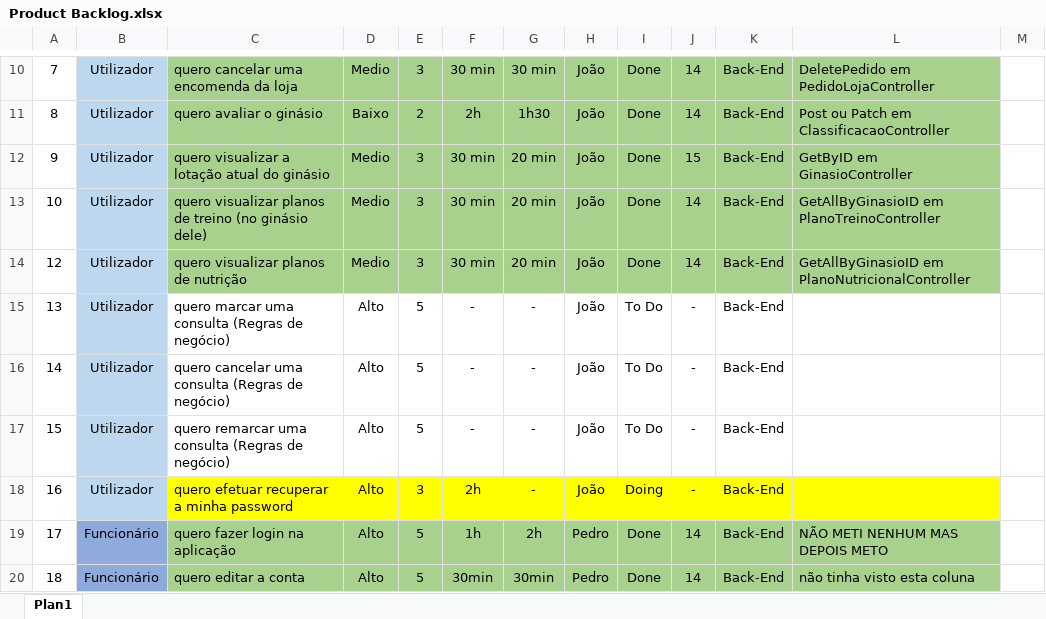
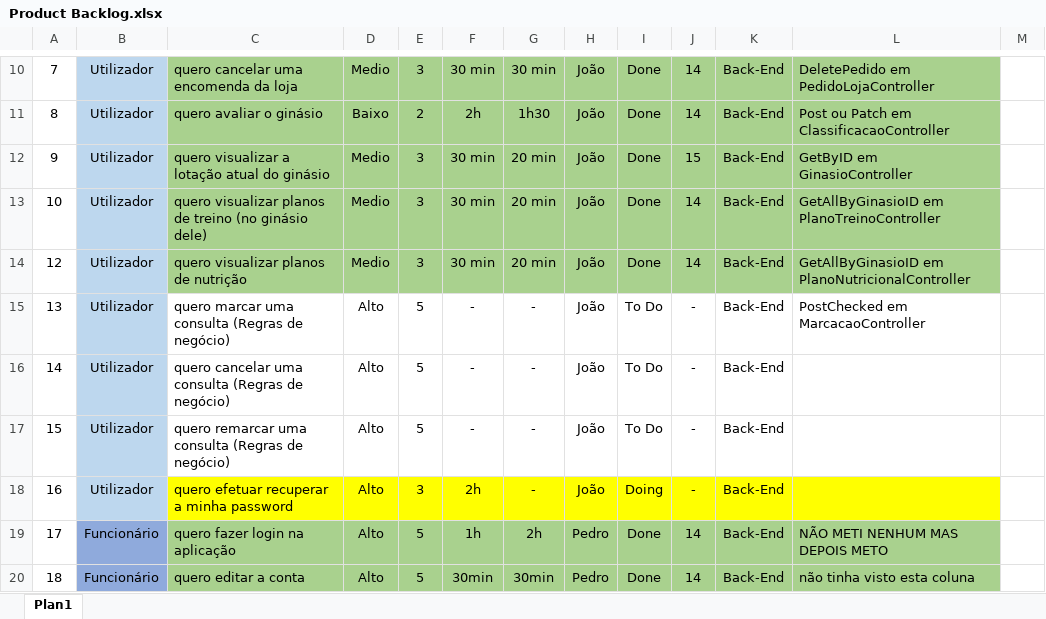
Before and after one commit to Presentation12/Ipca_Gym, an Excel workbook: Product Backlog.xlsx, sheet Plan1, drawn as a sheet; only a part is shown, gaps mark what is left out; values as stored, in another font and other column widths than the file's, no borders; the diff covers the shown part only; the diff names each change by its address in the sheet, - before the commit and + after, or states it on an @@ line.

```diff
--- a/Product Backlog.xlsx (sheet Plan1)
+++ b/Product Backlog.xlsx (sheet Plan1)
-L15: (empty)
+L15: PostChecked em MarcacaoController
```
Also changed, not shown: 1 removed row, 5 edited cells, cell formats and row numbers in column A elsewhere in this sheet, formulas that keep their value.
